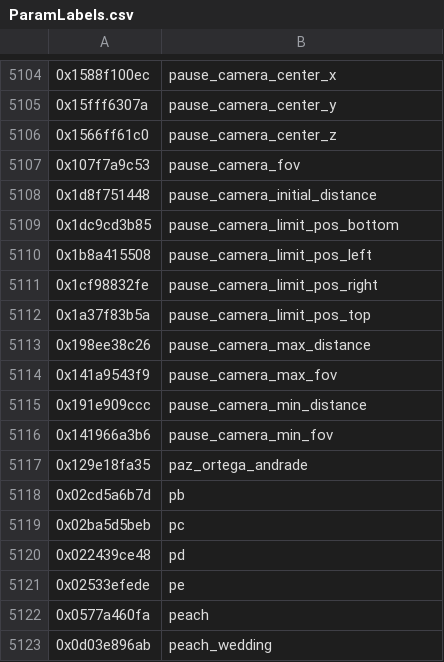
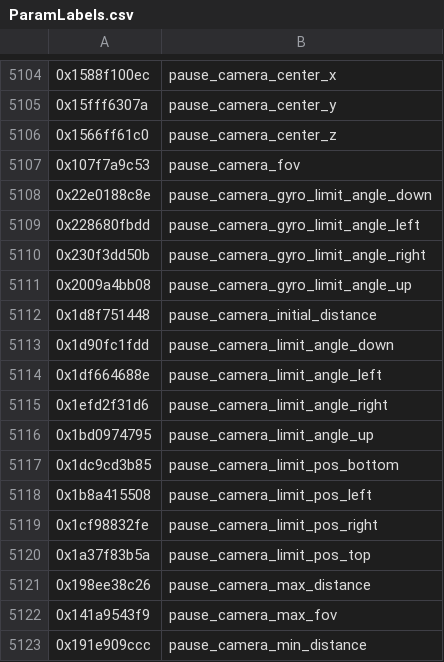
Before and after one commit to ultimate-research/param-labels, a CSV file: ParamLabels.csv, drawn as a sheet; only a part is shown, gaps mark what is left out; the shorter side is filled out with more unchanged rows; the diff names each change by its address in the sheet, - before the commit and + after, or states it on an @@ line.

Commit message:
Add 8 hashes, 7910 total

```diff
--- a/ParamLabels.csv
+++ b/ParamLabels.csv
+row 5108: 0x22e0188c8e | pause_camera_gyro_limit_angle_down
+row 5109: 0x228680fbdd | pause_camera_gyro_limit_angle_left
+row 5110: 0x230f3dd50b | pause_camera_gyro_limit_angle_right
+row 5111: 0x2009a4bb08 | pause_camera_gyro_limit_angle_up
+row 5113: 0x1d90fc1fdd | pause_camera_limit_angle_down
+row 5114: 0x1df664688e | pause_camera_limit_angle_left
+row 5115: 0x1efd2f31d6 | pause_camera_limit_angle_right
+row 5116: 0x1bd0974795 | pause_camera_limit_angle_up
```
